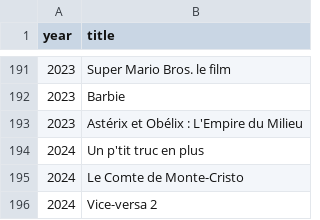
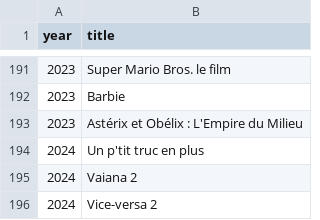
Before and after one commit to HitteAnzo/Capsulo, a CSV file: data/movies_boxoffice_fr.csv, drawn as a sheet; only a part is shown, gaps mark what is left out.

Commit message:
feat: update footer styling and content, modify subtitle in i18n, and change movie title in CSV

```diff
--- a/data/movies_boxoffice_fr.csv
+++ b/data/movies_boxoffice_fr.csv
@@ -194,3 +194,3 @@ year,title
 2024,Un p'tit truc en plus
-2024,Le Comte de Monte-Cristo
+2024,Vaiana 2
 2024,Vice-versa 2
```
Also changed, not shown: 3 other files.
